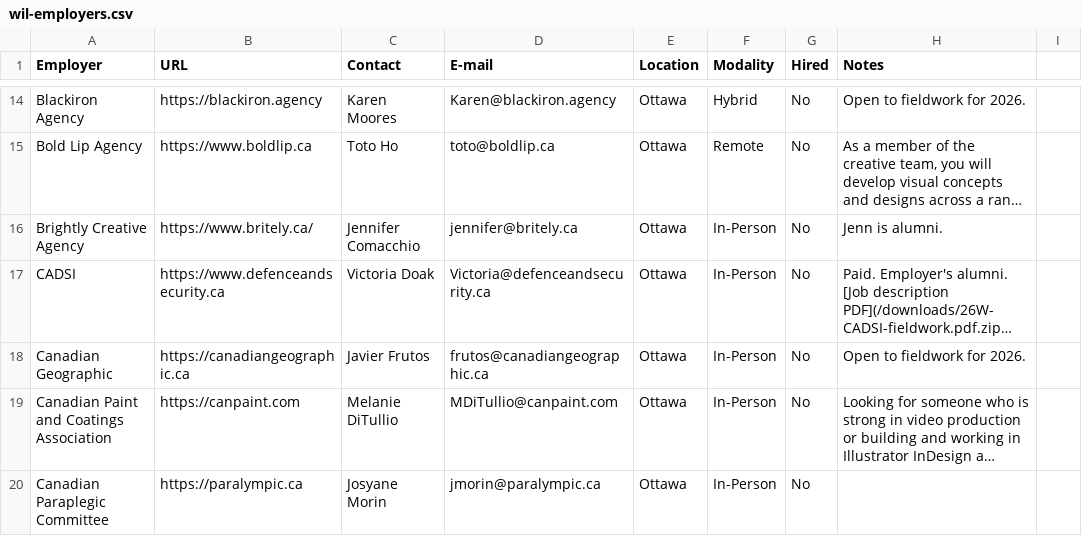
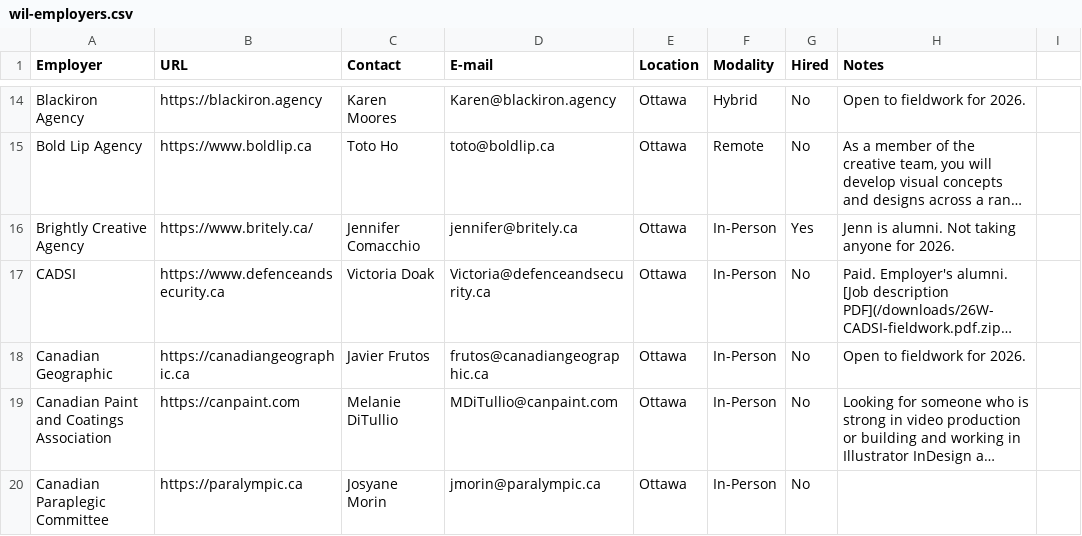
Before and after one commit to algonquindesign/algonquindesign.ca, a CSV file: _data/wil-employers.csv, drawn as a sheet; only a part is shown, gaps mark what is left out; long unchanged cells end in …; the diff names each change by its address in the sheet, - before the commit and + after, or states it on an @@ line.

Commit message:
Update Brightly Creative Agency fieldwork status
Marked Brightly Creative Agency as not taking anyone for 2026 and updated the 'Yes' field accordingly in wil-employers.csv.

```diff
--- a/_data/wil-employers.csv
+++ b/_data/wil-employers.csv
-G16 (Hired): No
+G16 (Hired): Yes
-H16 (Notes): Jenn is alumni.
+H16 (Notes): Jenn is alumni. Not taking anyone for 2026.
```
